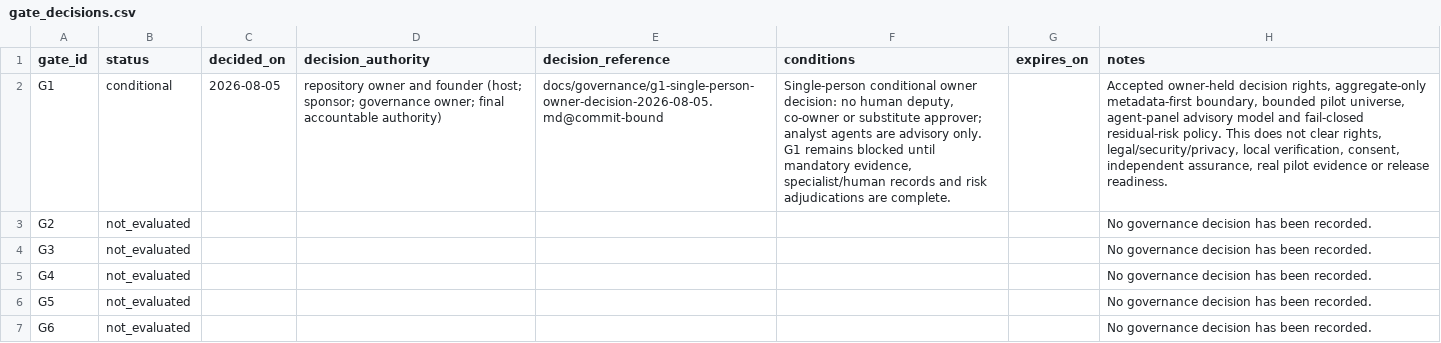
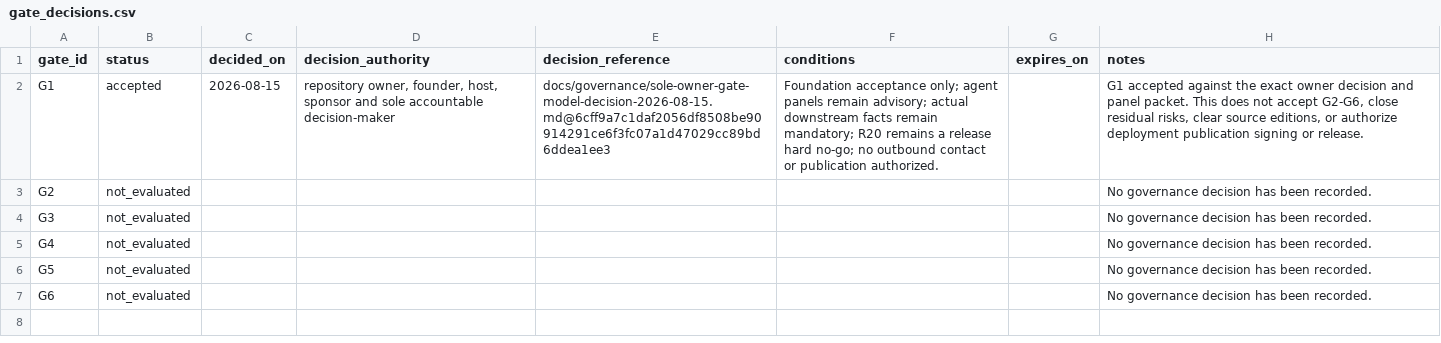
Before and after one commit to edithatogo/global-family-justice-data, a CSV file: programme/gate_decisions.csv, drawn as a sheet; the diff names each change by its address in the sheet, - before the commit and + after, or states it on an @@ line.

```diff
--- a/programme/gate_decisions.csv
+++ b/programme/gate_decisions.csv
-B2 (status): conditional
+B2 (status): accepted
-C2 (decided_on): 2026-08-05
+C2 (decided_on): 2026-08-15
-D2 (decision_authority): repository owner and founder (host; sponsor; governance owner; final accountable authority)
+D2 (decision_authority): repository owner, founder, host, sponsor and sole accountable decision-maker
-E2 (decision_reference): docs/governance/g1-single-person-owner-decision-2026-08-05.md@commit-bound
+E2 (decision_reference): docs/governance/sole-owner-gate-model-decision-2026-08-15.md@6cff9a7c1daf2056df8508be90914291ce6f3fc07a1d47029cc89bd6ddea1ee3
-F2 (conditions): Single-person conditional owner decision: no human deputy, co-owner or substitute approver; analyst agents are advisory only. G1 remains blocked until mandatory evidence, specialist/human records and risk adjudications are complete.
+F2 (conditions): Foundation acceptance only; agent panels remain advisory; actual downstream facts remain mandatory; R20 remains a release hard no-go; no outbound contact or publication authorized.
-H2 (notes): Accepted owner-held decision rights, aggregate-only metadata-first boundary, bounded pilot universe, agent-panel advisory model and fail-closed residual-risk policy. This does not clear rights, legal/security/privacy, local verification, consent, independent assurance, real pilot evidence or release readiness.
+H2 (notes): G1 accepted against the exact owner decision and panel packet. This does not accept G2-G6, close residual risks, clear source editions, or authorize deployment publication signing or release.
```
Also changed, not shown: programme/evidence_register.csv, programme/maturity_assessment.csv, 19 other files.
